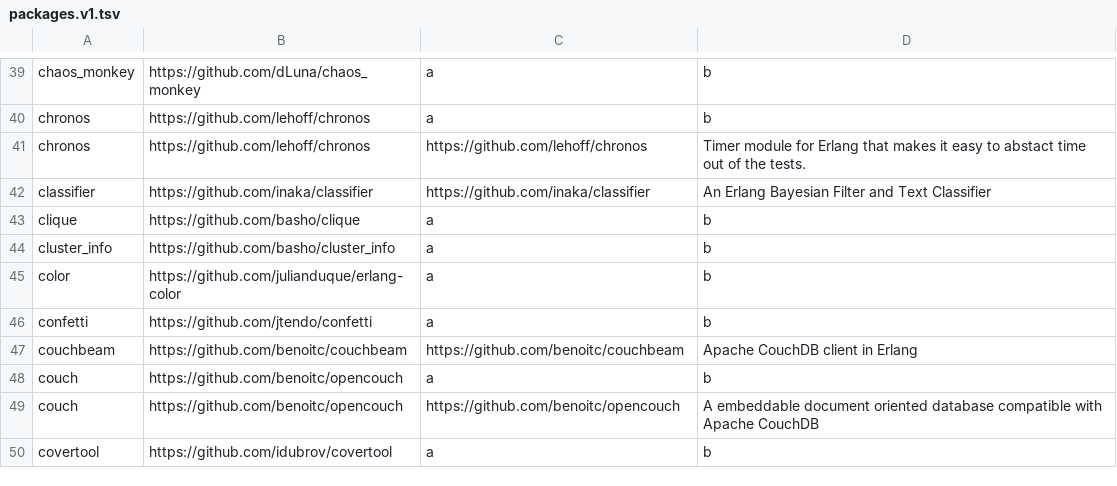
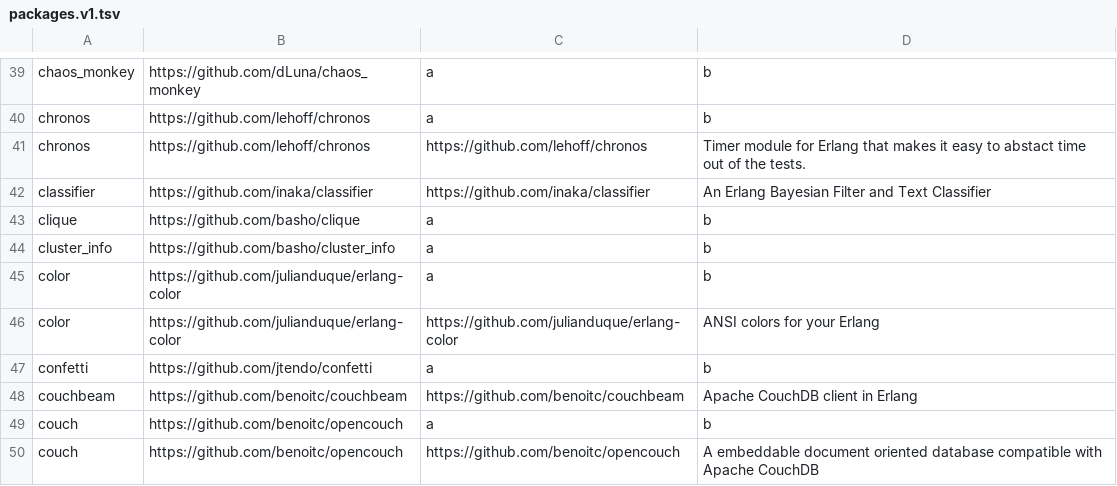
Before and after one commit to ninenines/erlang.mk, a TSV file: packages.v1.tsv, drawn as a sheet; only a part is shown, gaps mark what is left out; the shorter side is filled out with more unchanged rows; the diff names each change by its address in the sheet, - before the commit and + after, or states it on an @@ line.

```diff
--- a/packages.v1.tsv
+++ b/packages.v1.tsv
+row 46: color | https://github.com/julianduque/erlang-color | https://github.com/julianduque/erlang-color | ANSI colors for your Erlang
```
Also changed, not shown: packages.v2.tsv, 1 other file.
